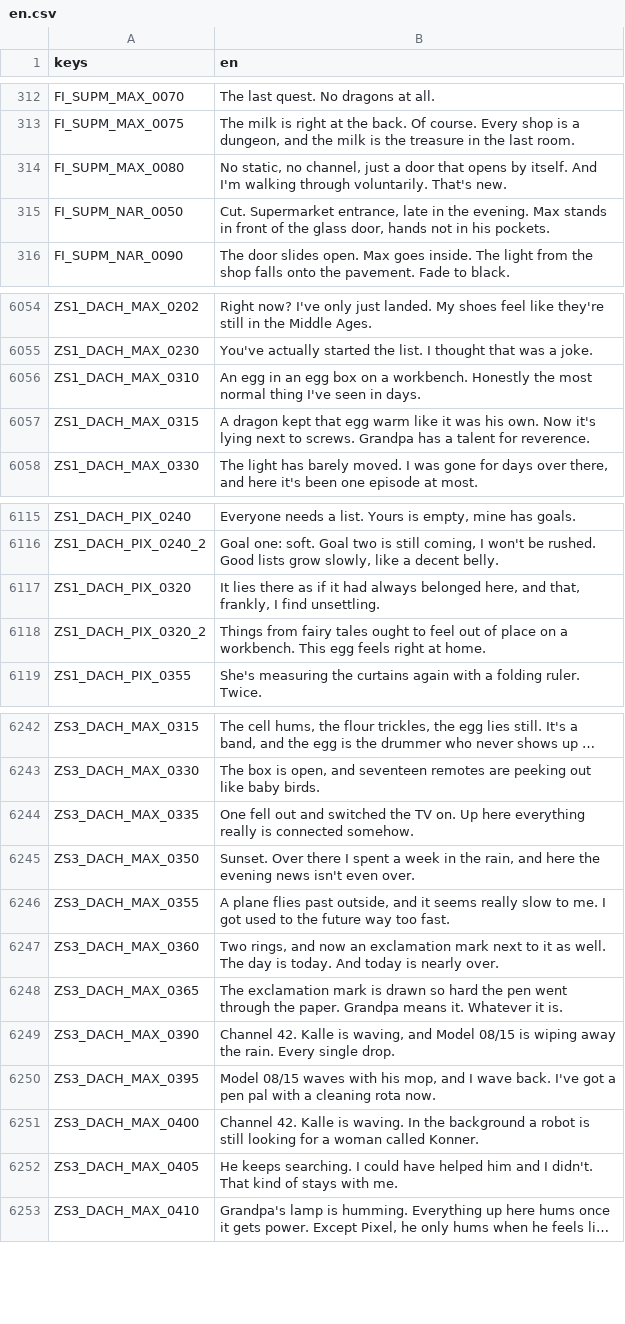
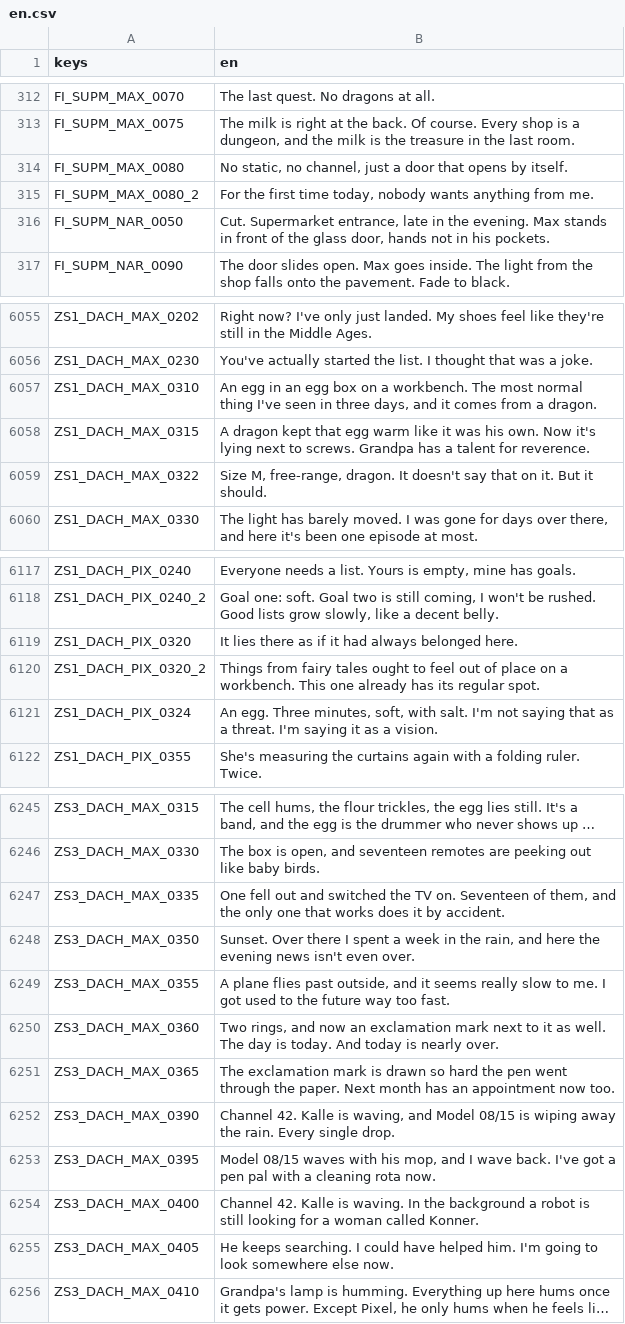
Before and after one commit to seb-nsu/Max-against-the-world, a CSV file: docs/uebersetzung/en.csv, drawn as a sheet; only a part is shown, gaps mark what is left out; long unchanged cells end in …; addresses are those after the commit; the diff covers the shown part only; the diff names each change by its address in the sheet, - before the commit and + after, or states it on an @@ line.

```diff
--- a/docs/uebersetzung/en.csv
+++ b/docs/uebersetzung/en.csv
-B314 (en): …by itself. And I'm walking through voluntarily. That's new.
+B314 (en): …by itself.
+row 315: FI_SUPM_MAX_0080_2 | For the first time today, nobody wants anything from me.
-B6057 (en): …a workbench. Honestly the most normal thing I've seen in days.
+B6057 (en): …a workbench. The most normal thing I've seen in three days, and it comes from a dragon.
+row 6059: ZS1_DACH_MAX_0322 | Size M, free-range, dragon. It doesn't say that on it. But it should.
-B6119 (en): …always belonged here, and that, frankly, I find unsettling.
+B6119 (en): …always belonged here.
-B6120 (en): …workbench. This egg feels right at home.
+B6120 (en): …workbench. This one already has its regular spot.
+row 6121: ZS1_DACH_PIX_0324 | An egg. Three minutes, soft, with salt. I'm not saying that as a threat. I'm saying it as a vision.
-B6247 (en): …TV on. Up here everything really is connected somehow.
+B6247 (en): …TV on. Seventeen of them, and the only one that works does it by accident.
-B6251 (en): …the paper. Grandpa means it. Whatever it is.
+B6251 (en): …the paper. Next month has an appointment now too.
-B6255 (en): …have helped him and I didn't. That kind of stays with me.
+B6255 (en): …have helped him. I'm going to look somewhere else now.
```
Also changed, not shown: 18 edited cells elsewhere in this file, 5 other files.
